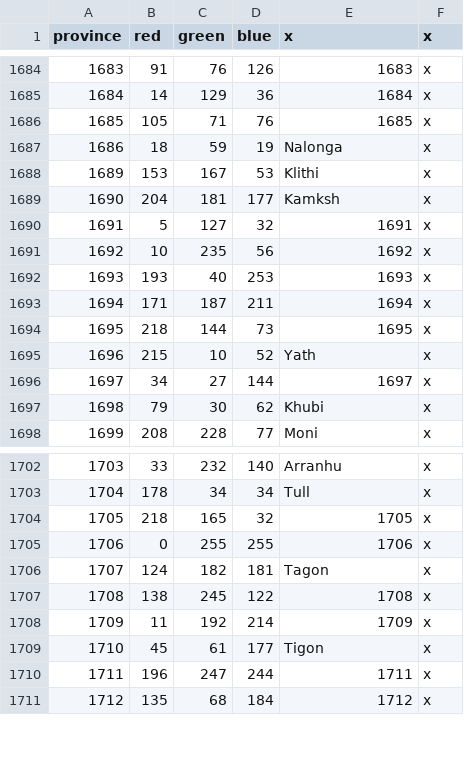
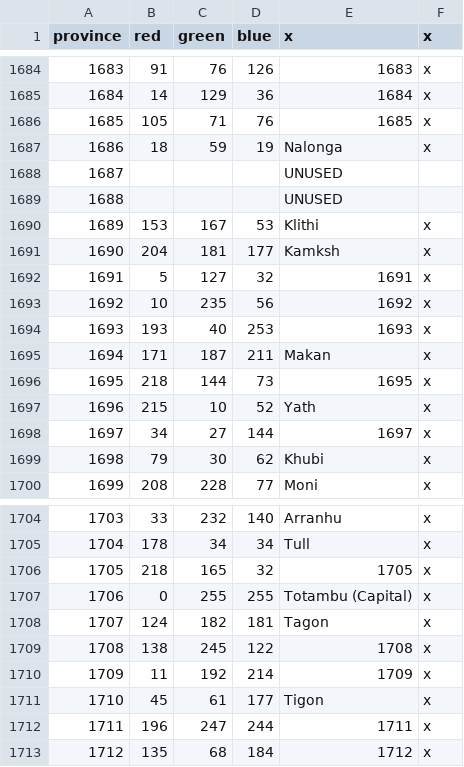
Before and after one commit to toilercleaner666/nirn, a CSV file: NirnUniversalis/map/definition Main.csv, drawn as a sheet; only a part is shown, gaps mark what is left out.

```diff
--- a/NirnUniversalis/map/definition Main.csv
+++ b/NirnUniversalis/map/definition Main.csv
@@ -1687,2 +1687,4 @@
 1686;18;59;19;Nalonga;x
+1687;;;;UNUSED;
+1688;;;;UNUSED;
 1689;153;167;53;Klithi;x
@@ -1692,3 +1694,3 @@
 1693;193;40;253;1693;x
-1694;171;187;211;1694;x
+1694;171;187;211;Makan;x
 1695;218;144;73;1695;x
@@ -1704,3 +1706,3 @@
 1705;218;165;32;1705;x
-1706;0;255;255;1706;x
+1706;0;255;255;Totambu (Capital);x
 1707;124;182;181;Tagon;x
```
Also changed, not shown: 4 other files.
